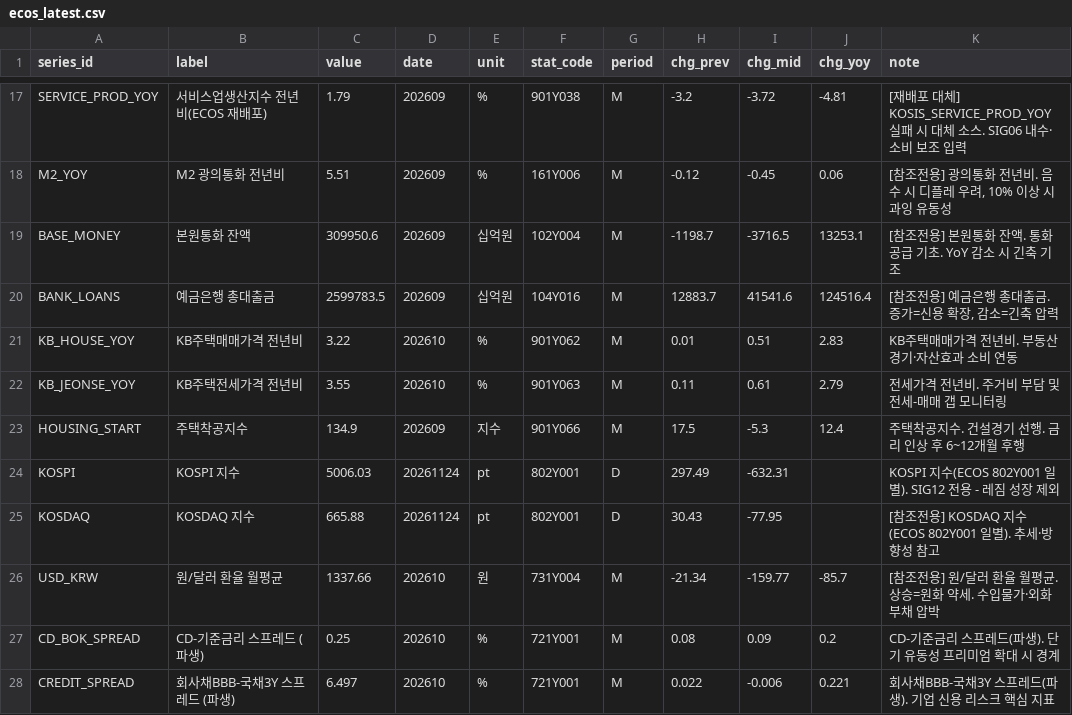
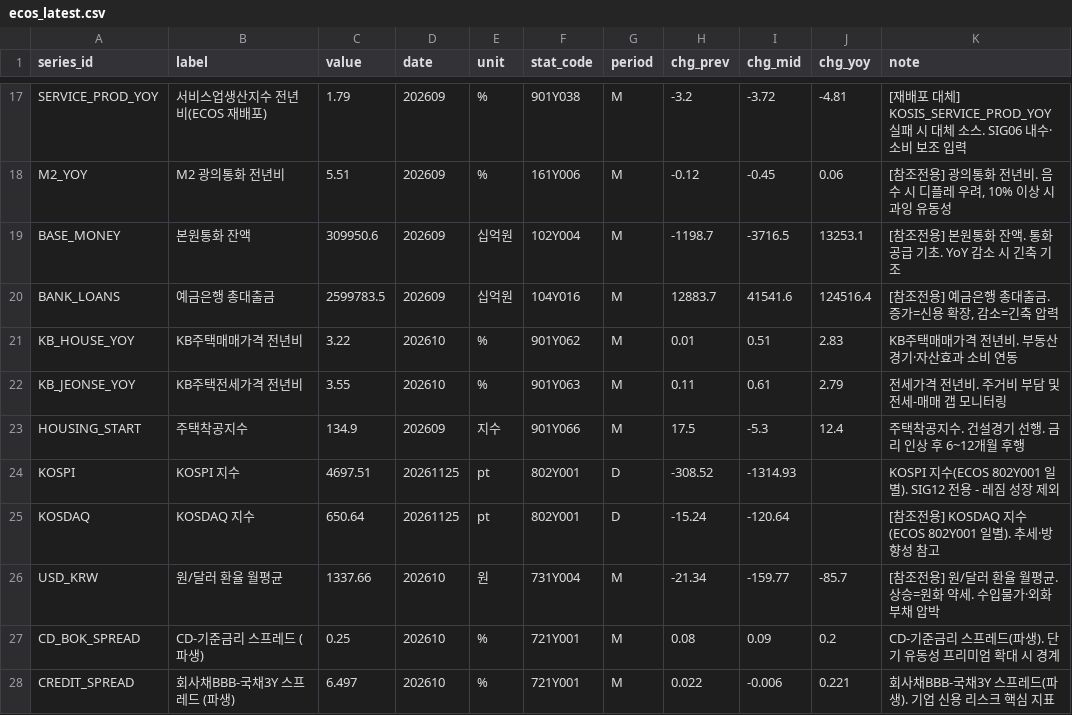
Before and after one commit to LEEYOUNGJIN-GIT/ecos-macro-review, a CSV file: data/ecos_latest.csv, drawn as a sheet; only a part is shown, gaps mark what is left out.

```diff
--- a/data/ecos_latest.csv
+++ b/data/ecos_latest.csv
@@ -23,4 +23,4 @@ KB_JEONSE_YOY,KB주택전세가격 전년비,3.55,202610,%,901Y063,M,0.11,0.61,2
 HOUSING_START,주택착공지수,134.9,202609,지수,901Y066,M,17.5,-5.3,12.4,주택착공지수. 건설경기 선행. 금리 인상 후 6~12개월 후행
-KOSPI,KOSPI 지수,5006.03,20261124,pt,802Y001,D,297.49,-632.31,,KOSPI 지수(ECOS 802Y001 일별). SIG12 전용 - 레짐 성장 제외
-KOSDAQ,KOSDAQ 지수,665.88,20261124,pt,802Y001,D,30.43,-77.95,,[참조전용] KOSDAQ 지수(ECOS 802Y001 일별). 추세·방향성 참고
+KOSPI,KOSPI 지수,4697.51,20261125,pt,802Y001,D,-308.52,-1314.93,,KOSPI 지수(ECOS 802Y001 일별). SIG12 전용 - 레짐 성장 제외
+KOSDAQ,KOSDAQ 지수,650.64,20261125,pt,802Y001,D,-15.24,-120.64,,[참조전용] KOSDAQ 지수(ECOS 802Y001 일별). 추세·방향성 참고
 USD_KRW,원/달러 환율 월평균,1337.66,202610,원,731Y004,M,-21.34,-159.77,-85.7,[참조전용] 원/달러 환율 월평균. 상승=원화 약세. 수입물가·외화부채 압박
```
Also changed, not shown: data/macro_latest.csv, 4 other files.
